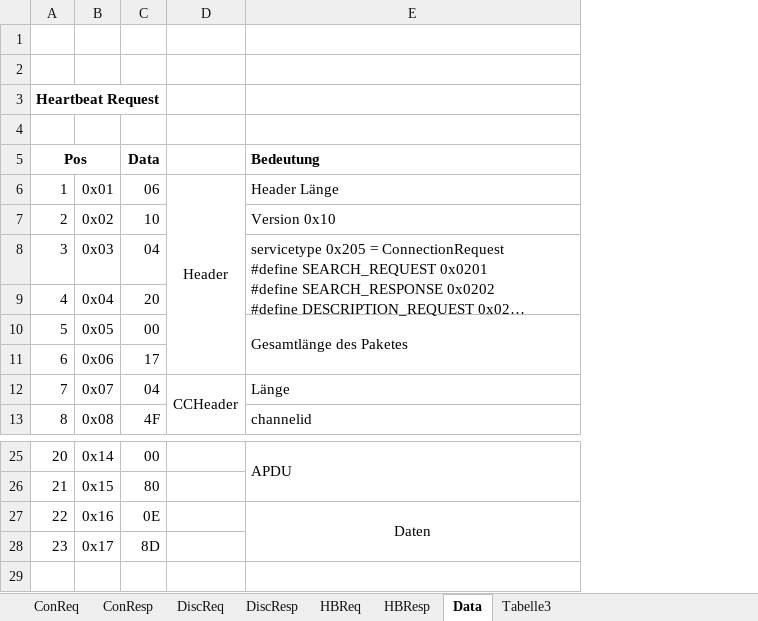
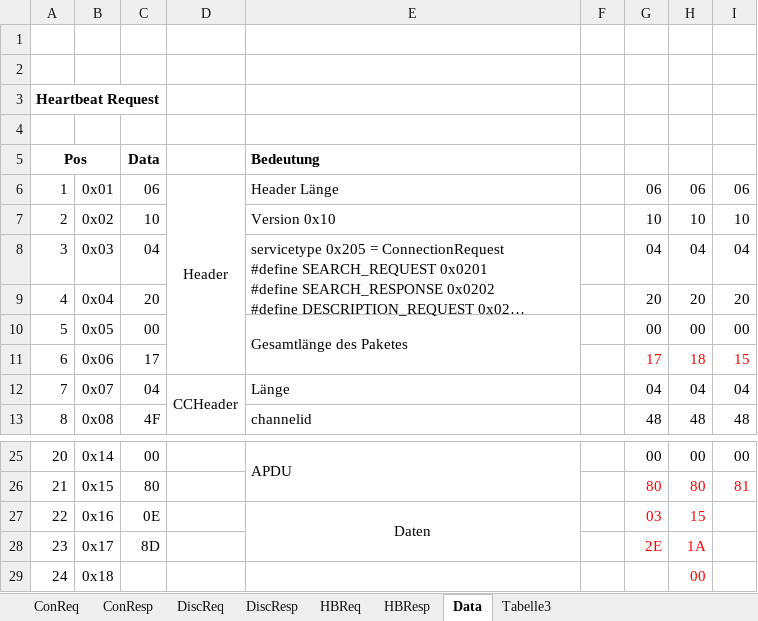
Before and after one commit to RrPt/KnxNetClient, an Excel workbook: Doku/KnxNetIp-Protokoll.xlsx, sheet Data, drawn as a sheet; only a part is shown, gaps mark what is left out; long unchanged cells end in …; values as stored, in another font and other column widths than the file's, no borders; the diff names each change by its address in the sheet, - before the commit and + after, or states it on an @@ line.

```diff
--- a/Doku/KnxNetIp-Protokoll.xlsx (sheet Data)
+++ b/Doku/KnxNetIp-Protokoll.xlsx (sheet Data)
+column F, empty
+column G, rows 6-13: 06 | 10 | 04 | 20 | 00 | 17 | 04 | 48; rows 25-28: 00 | 80 | 03 | 2E
+column H, rows 6-13: 06 | 10 | 04 | 20 | 00 | 18 | 04 | 48; rows 25-28: 00 | 80 | 15 | 1A
+column I, rows 6-13: 06 | 10 | 04 | 20 | 00 | 15 | 04 | 48; rows 25-26: 00 | 81
+row 29: 24 | 0x18 |  |  |  |  |  | 00
```
Also changed, not shown: sheet Tabelle3.
